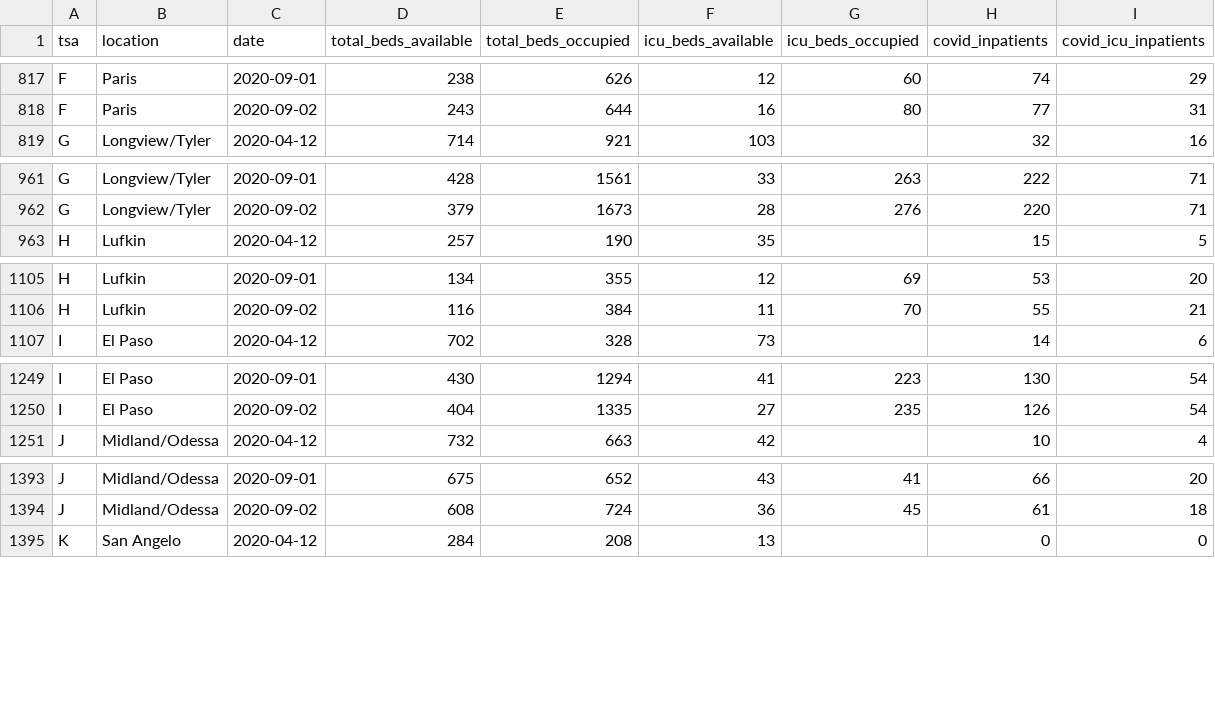
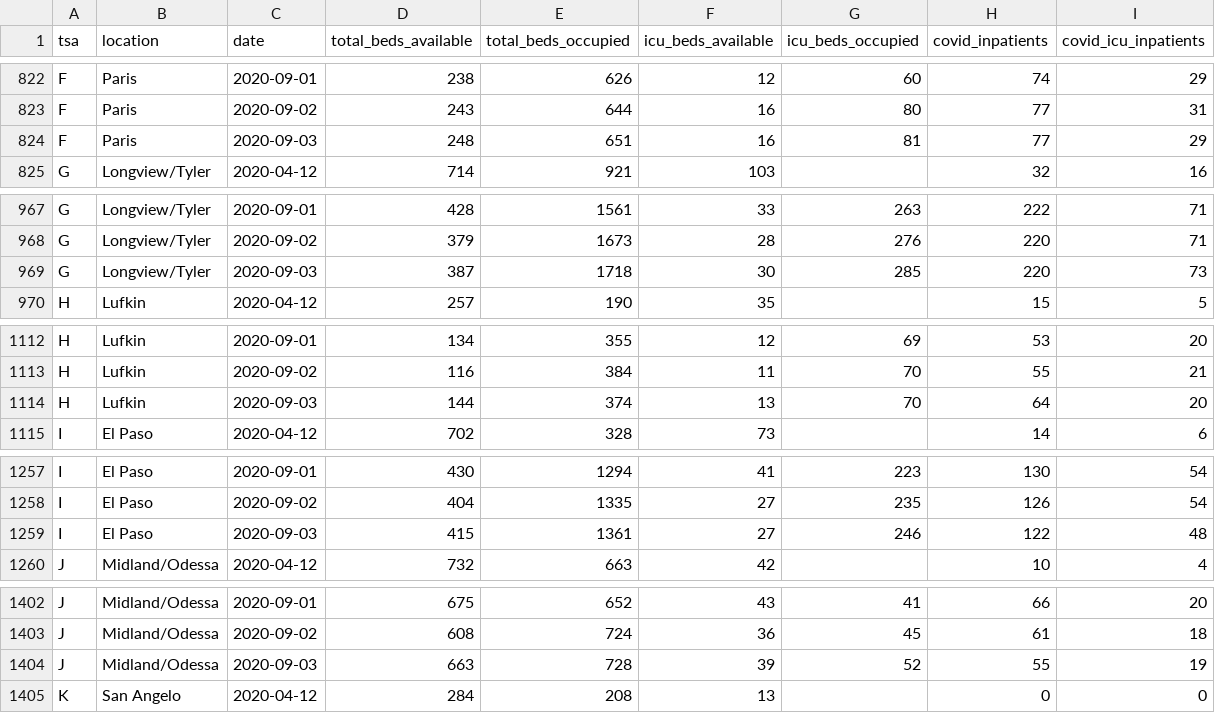
Before and after one commit to shiruken/covid-texas, a CSV file: data.csv, drawn as a sheet; only a part is shown, gaps mark what is left out; the diff covers the shown part only.

```diff
--- a/data.csv
+++ b/data.csv
@@ -818,2 +823,3 @@ F,Paris,2020-09-01,238,626,12,60,74,29
 F,Paris,2020-09-02,243,644,16,80,77,31
+F,Paris,2020-09-03,248,651,16,81,77,29
 G,Longview/Tyler,2020-04-12,714,921,103,,32,16
@@ -962,2 +968,3 @@ G,Longview/Tyler,2020-09-01,428,1561,33,263,222,71
 G,Longview/Tyler,2020-09-02,379,1673,28,276,220,71
+G,Longview/Tyler,2020-09-03,387,1718,30,285,220,73
 H,Lufkin,2020-04-12,257,190,35,,15,5
@@ -1106,2 +1113,3 @@ H,Lufkin,2020-09-01,134,355,12,69,53,20
 H,Lufkin,2020-09-02,116,384,11,70,55,21
+H,Lufkin,2020-09-03,144,374,13,70,64,20
 I,El Paso,2020-04-12,702,328,73,,14,6
@@ -1250,2 +1258,3 @@ I,El Paso,2020-09-01,430,1294,41,223,130,54
 I,El Paso,2020-09-02,404,1335,27,235,126,54
+I,El Paso,2020-09-03,415,1361,27,246,122,48
 J,Midland/Odessa,2020-04-12,732,663,42,,10,4
@@ -1394,2 +1403,3 @@ J,Midland/Odessa,2020-09-01,675,652,43,41,66,20
 J,Midland/Odessa,2020-09-02,608,724,36,45,61,18
+J,Midland/Odessa,2020-09-03,663,728,39,52,55,19
 K,San Angelo,2020-04-12,284,208,13,,0,0
```
Also changed, not shown: 17 added rows elsewhere in this file, docs/data.csv.
